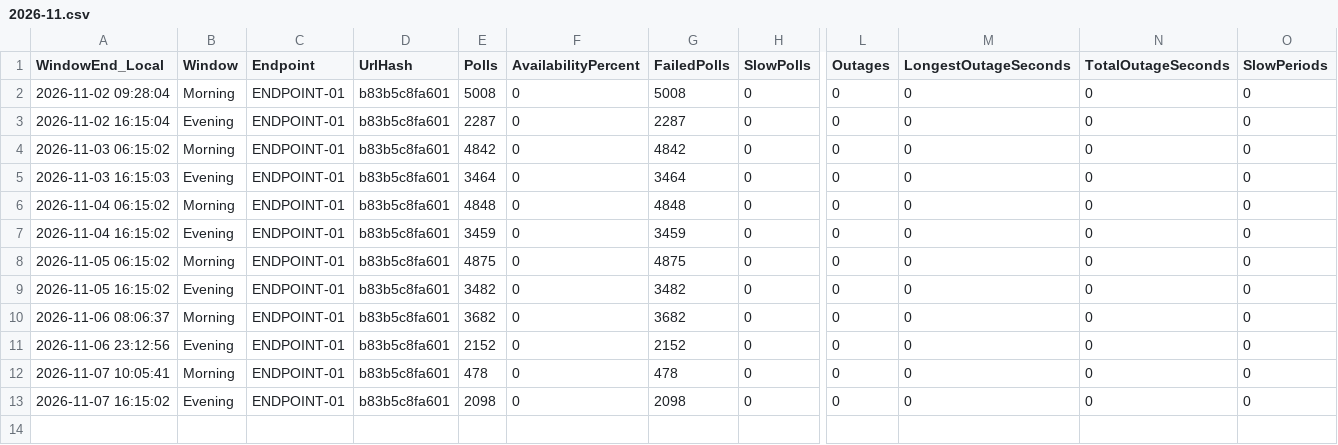
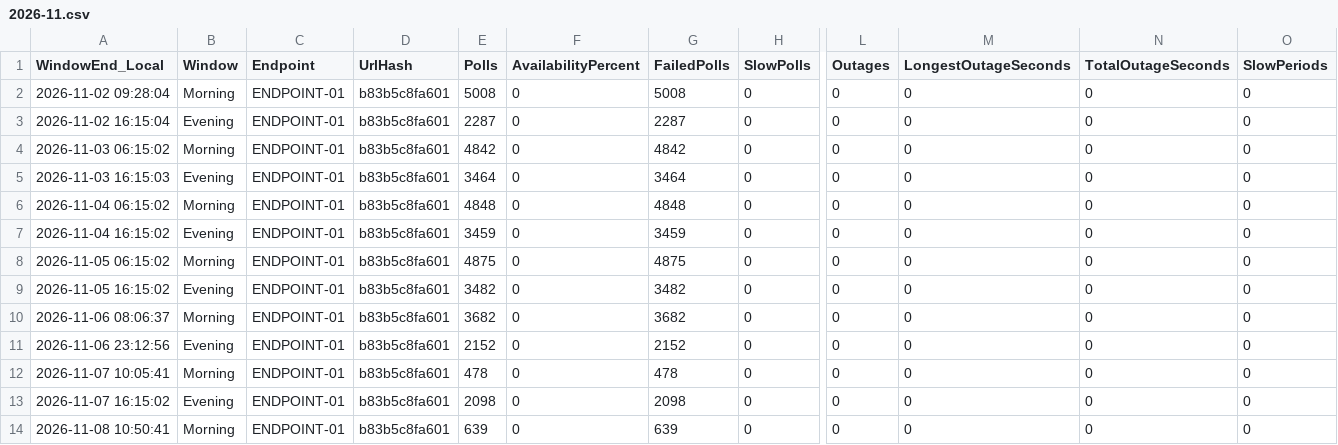
Before and after one commit to carrollchristopher/curl-monitor, a CSV file: data/telemetry/ENDPOINT-01/2026-11.csv, drawn as a sheet; only a part is shown, gaps mark what is left out; rows hold the shown columns only; the diff names each change by its address in the sheet, - before the commit and + after, or states it on an @@ line.

Commit message:
Feature Improvement: telemetry reporting publisher, data sampling 2026-11-08 morning, availability 0.00%
ENDPOINT-01: 639 polls, 0.00% available, p95 no successful polls

```diff
--- a/data/telemetry/ENDPOINT-01/2026-11.csv
+++ b/data/telemetry/ENDPOINT-01/2026-11.csv
+row 14: 2026-11-08 10:50:41 | Morning | ENDPOINT-01 | b83b5c8fa601 | 639 | 0 | 639 | 0 | 0 | 0 | 0 | 0
```
Also changed, not shown: 2 other files.
